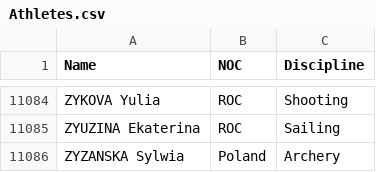
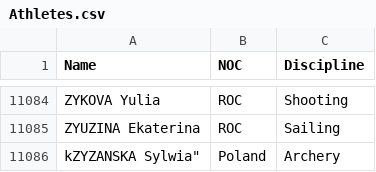
Before and after one commit to Hugejiji/convertpy, a CSV file: pythonfiles/archive/Athletes.csv, drawn as a sheet; only a part is shown, gaps mark what is left out.

```diff
--- a/pythonfiles/archive/Athletes.csv
+++ b/pythonfiles/archive/Athletes.csv
@@ -11085,2 +11085,2 @@
 "ZYUZINA Ekaterina","ROC","Sailing"
-"ZYZANSKA Sylwia","Poland","Archery"
+kZYZANSKA Sylwia","Poland","Archery"
```
Also changed, not shown: 4 other files.
